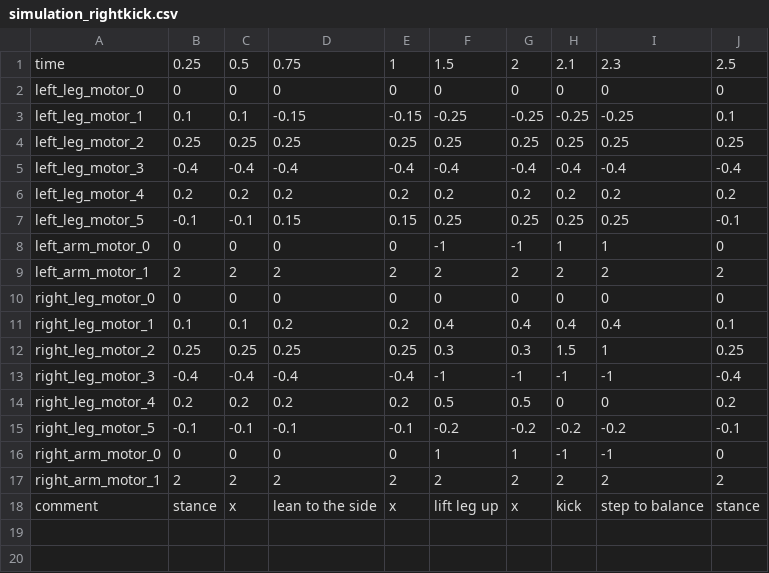
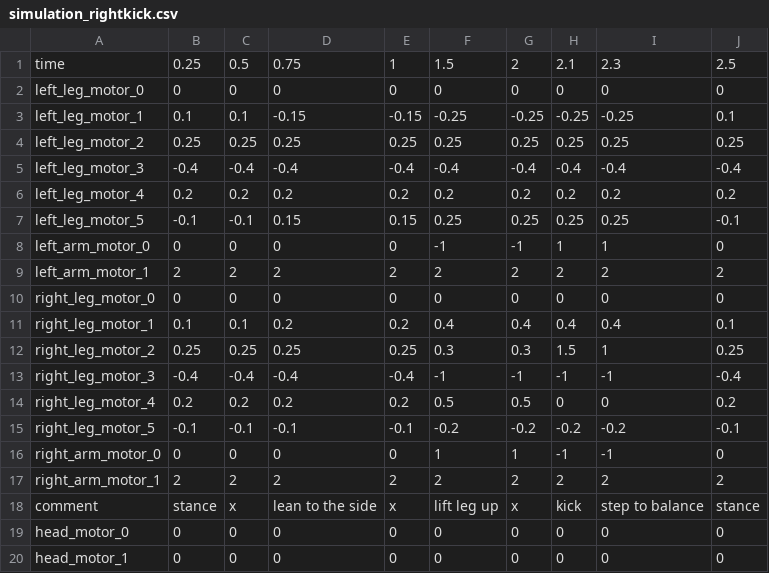
Before and after one commit to utra-robosoccer/soccerbot, a CSV file: soccer_trajectories/trajectories/simulation_rightkick.csv, drawn as a sheet; the diff names each change by its address in the sheet, - before the commit and + after, or states it on an @@ line.

```diff
--- a/soccer_trajectories/trajectories/simulation_rightkick.csv
+++ b/soccer_trajectories/trajectories/simulation_rightkick.csv
+row 19: head_motor_0 | 0 | 0 | 0 | 0 | 0 | 0 | 0 | 0 | 0
+row 20: head_motor_1 | 0 | 0 | 0 | 0 | 0 | 0 | 0 | 0 | 0
```
Also changed, not shown: soccer_trajectories/trajectories/simulation_getupback.csv, soccer_trajectories/trajectories/simulation_getupfront.csv, 7 other files.
